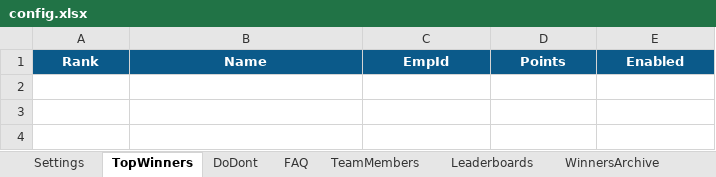
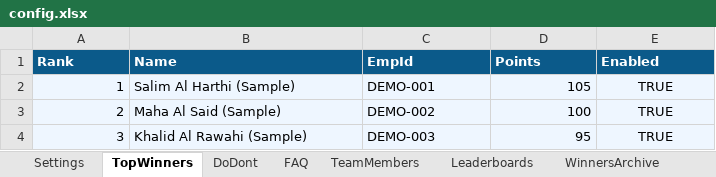
Before and after one commit to n0mks/Nahyan-, an Excel workbook: config.xlsx, sheet TopWinners, drawn as a sheet; values as stored, in another font and other column widths than the file's, no borders; table styles not drawn; the diff names each change by its address in the sheet, - before the commit and + after, or states it on an @@ line.

```diff
--- a/config.xlsx (sheet TopWinners)
+++ b/config.xlsx (sheet TopWinners)
-A1:E1 alignment: center
+A1:E1 alignment: left
+row 2: 1 | Salim Al Harthi (Sample) | DEMO-001 | 105 | TRUE
+row 3: 2 | Maha Al Said (Sample) | DEMO-002 | 100 | TRUE
+row 4: 3 | Khalid Al Rawahi (Sample) | DEMO-003 | 95 | TRUE
```
Also changed, not shown: sheet FAQ, sheet Leaderboards, sheet WinnersArchive, sheet DoDont, sheet ReadMe, sheet FormQuestions, 2 more sheets, formulas that keep their value.
